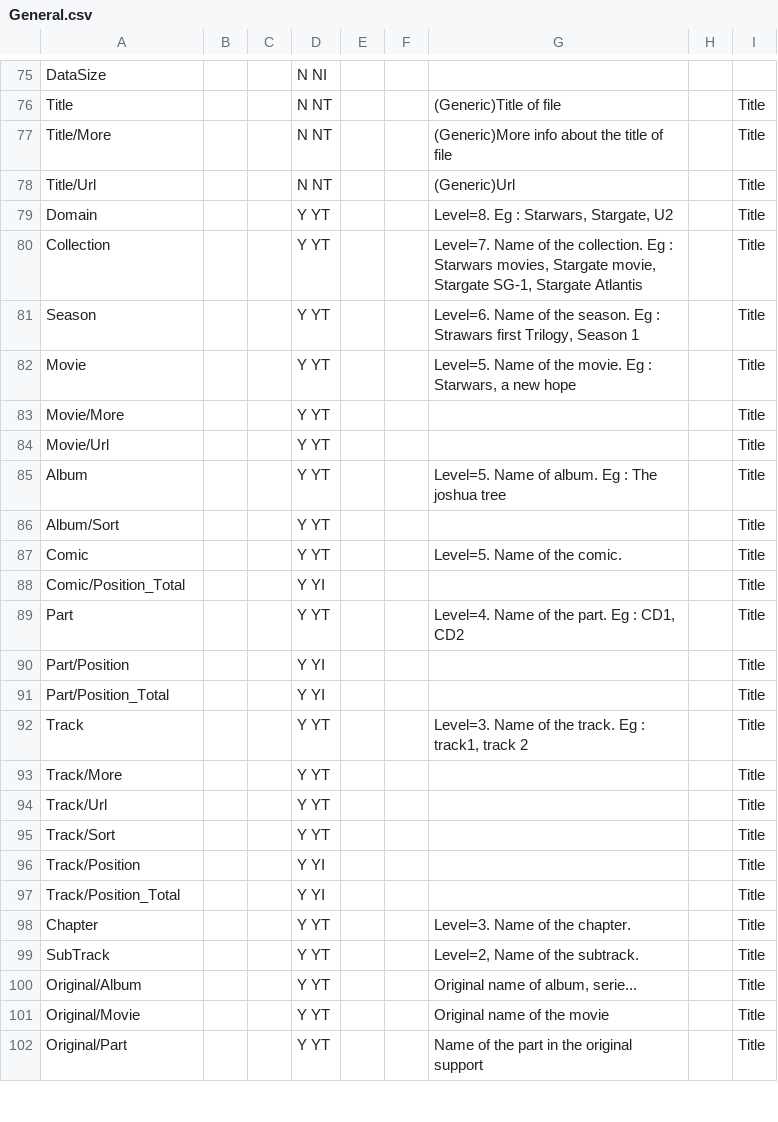
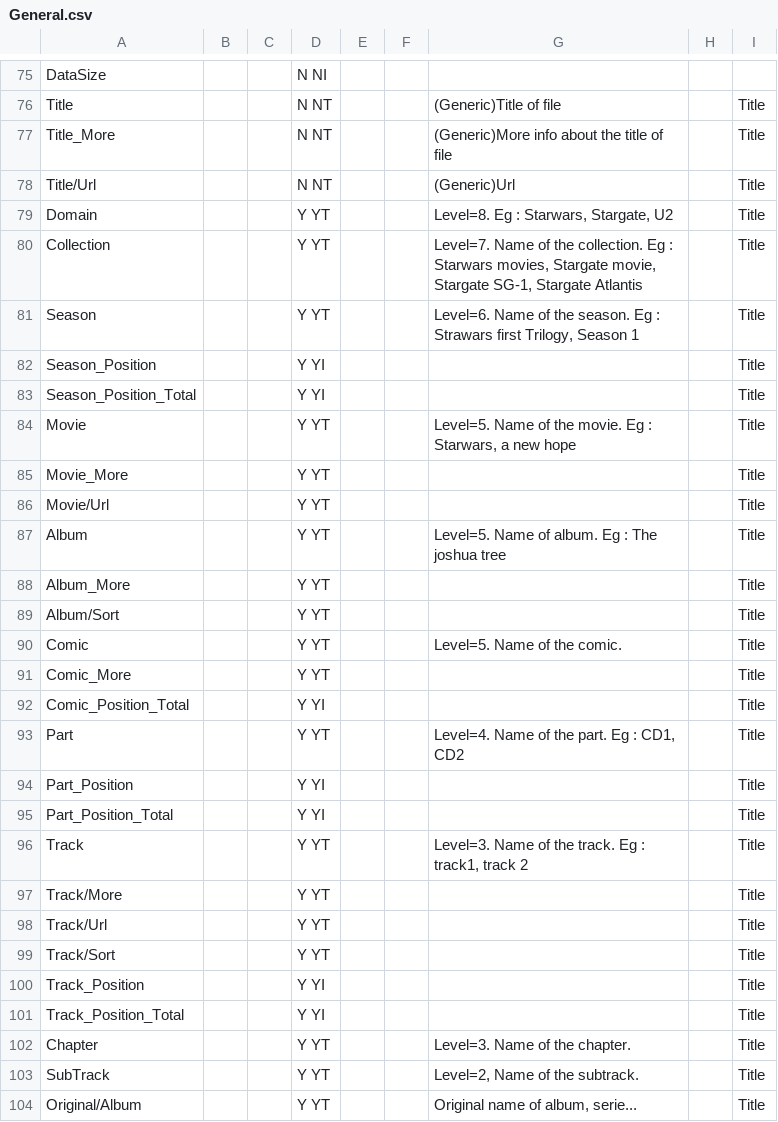
Before and after one commit to mediatest/mediatest, a CSV file: Source/Ressource/Text/Stream/General.csv, drawn as a sheet; only a part is shown, gaps mark what is left out; the shorter side is filled out with more unchanged rows.

```diff
--- a/Source/Ressource/Text/Stream/General.csv
+++ b/Source/Ressource/Text/Stream/General.csv
@@ -76,3 +76,3 @@ DataSize;;;N NI;;;;;
 Title;;;N NT;;;(Generic)Title of file;;Title
-Title/More;;;N NT;;;(Generic)More info about the title of file;;Title
+Title_More;;;N NT;;;(Generic)More info about the title of file;;Title
 Title/Url;;;N NT;;;(Generic)Url;;Title
@@ -81,12 +81,16 @@ Collection;;;Y YT;;;Level=7. Name of the collection. Eg : Starwars movies, Starg
 Season;;;Y YT;;;Level=6. Name of the season. Eg : Strawars first Trilogy, Season 1;;Title
+Season_Position;;;Y YI;;;;;Title
+Season_Position_Total;;;Y YI;;;;;Title
 Movie;;;Y YT;;;Level=5. Name of the movie. Eg : Starwars, a new hope;;Title
-Movie/More;;;Y YT;;;;;Title
+Movie_More;;;Y YT;;;;;Title
 Movie/Url;;;Y YT;;;;;Title
 Album;;;Y YT;;;Level=5. Name of album. Eg : The joshua tree;;Title
+Album_More;;;Y YT;;;;;Title
 Album/Sort;;;Y YT;;;;;Title
 Comic;;;Y YT;;;Level=5. Name of the comic.;;Title
-Comic/Position_Total;;;Y YI;;;;;Title
+Comic_More;;;Y YT;;;;;Title
+Comic_Position_Total;;;Y YI;;;;;Title
 Part;;;Y YT;;;Level=4. Name of the part. Eg : CD1, CD2;;Title
-Part/Position;;;Y YI;;;;;Title
-Part/Position_Total;;;Y YI;;;;;Title
+Part_Position;;;Y YI;;;;;Title
+Part_Position_Total;;;Y YI;;;;;Title
 Track;;;Y YT;;;Level=3. Name of the track. Eg : track1, track 2;;Title
@@ -95,4 +99,4 @@ Track/Url;;;Y YT;;;;;Title
 Track/Sort;;;Y YT;;;;;Title
-Track/Position;;;Y YI;;;;;Title
-Track/Position_Total;;;Y YI;;;;;Title
+Track_Position;;;Y YI;;;;;Title
+Track_Position_Total;;;Y YI;;;;;Title
 Chapter;;;Y YT;;;Level=3. Name of the chapter.;;Title
```
Also changed, not shown: Source/Ressource/Text/Stream/Image.csv, Source/Ressource/Text/Stream/Video.csv.
